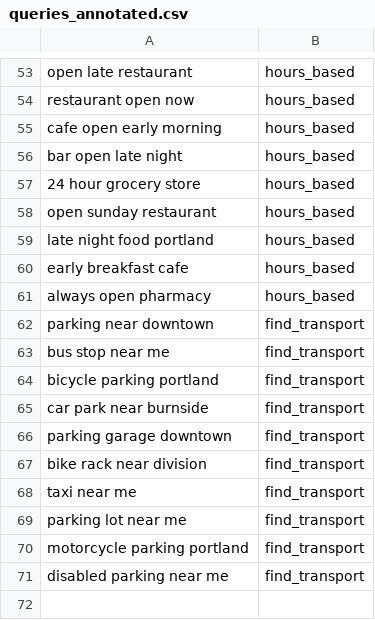
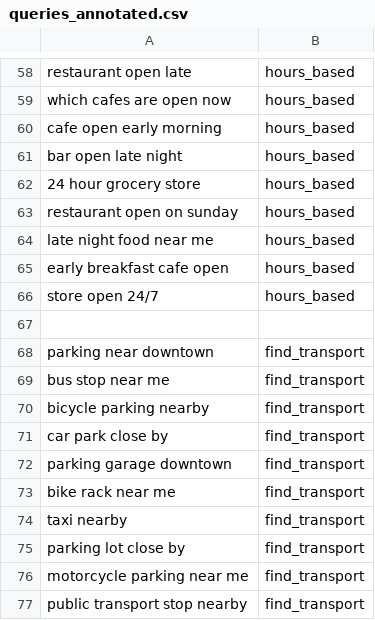
Before and after one commit to nejra-gutic/geo-semantic-poi-retrieval, a CSV file: data/queries_annotated.csv, drawn as a sheet; only a part is shown, gaps mark what is left out; addresses are those after the commit; the diff covers the shown part only; the diff names each change by its address in the sheet, - before the commit and + after, or states it on an @@ line.

```diff
--- a/data/queries_annotated.csv
+++ b/data/queries_annotated.csv
-A58: open late restaurant
+A58: restaurant open late
-A59: restaurant open now
+A59: which cafes are open now
-A63: open sunday restaurant
+A63: restaurant open on sunday
-A64: late night food portland
+A64: late night food near me
-A65: early breakfast cafe
+A65: early breakfast cafe open
-A66: always open pharmacy
+A66: store open 24/7
+row 67: (empty)
-A70: bicycle parking portland
+A70: bicycle parking nearby
-A71: car park near burnside
+A71: car park close by
-A73: bike rack near division
+A73: bike rack near me
-A74: taxi near me
+A74: taxi nearby
-A75: parking lot near me
+A75: parking lot close by
-A76: motorcycle parking portland
+A76: motorcycle parking near me
-A77: disabled parking near me
+A77: public transport stop nearby
```
Also changed, not shown: 7 added rows, 2 removed rows and 38 edited cells elsewhere in this file, 10 other files.
